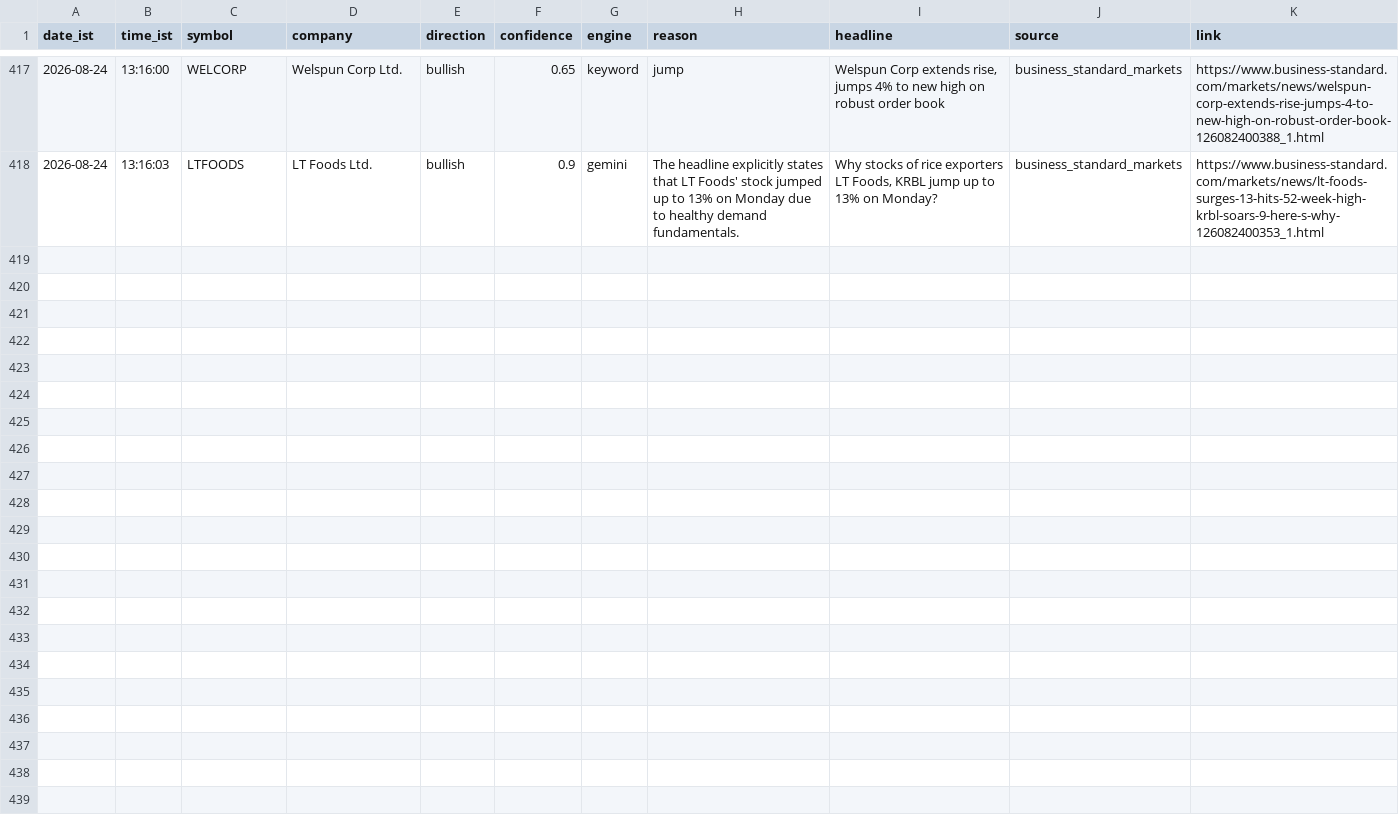
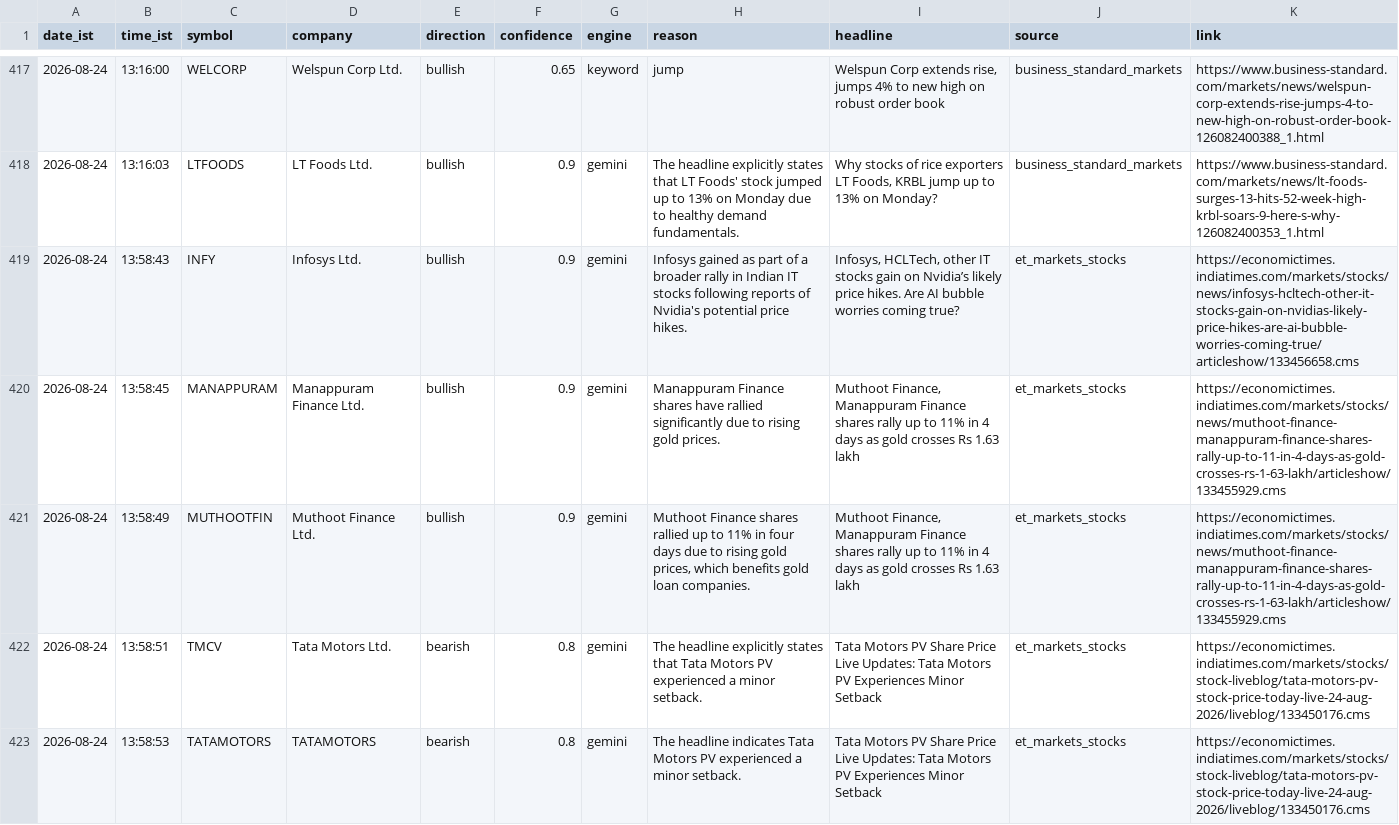
Before and after one commit to sandiep-2006/nse-news-watcher, a CSV file: data/alerts_log.csv, drawn as a sheet; only a part is shown, gaps mark what is left out; the diff covers the shown part only.

```diff
--- a/data/alerts_log.csv
+++ b/data/alerts_log.csv
@@ -418 +418,6 @@ date_ist,time_ist,symbol,company,direction,confidence,engine,reason,headline,sou
 2026-08-24,13:16:03,LTFOODS,LT Foods Ltd.,bullish,0.9,gemini,The headline explicitly states that LT Foods' stock jumped up to 13% on Monday due to healthy demand fundamentals.,"Why stocks of rice exporters LT Foods, KRBL jump up to 13% on Monday?",business_standard_markets,https://www.business-standard.com/markets/news/lt-foods-surges-13-hits-52-week-high-krbl-soars-9-here-s-why-126082400353_1.html
+2026-08-24,13:58:43,INFY,Infosys Ltd.,bullish,0.9,gemini,Infosys gained as part of a broader rally in Indian IT stocks following reports of Nvidia's potential price hikes.,"Infosys, HCLTech, other IT stocks gain on Nvidia’s likely price hikes. Are AI bubble worries coming true?",et_markets_stocks,https://economictimes.indiatimes.com/markets/stocks/news/infosys-hcltech-other-it-stocks-gain-on-nvidias-likely-price-hikes-are-ai-bubble-worries-coming-true/articleshow/133456658.cms
+2026-08-24,13:58:45,MANAPPURAM,Manappuram Finance Ltd.,bullish,0.9,gemini,Manappuram Finance shares have rallied significantly due to rising gold prices.,"Muthoot Finance, Manappuram Finance shares rally up to 11% in 4 days as gold crosses Rs 1.63 lakh",et_markets_stocks,https://economictimes.indiatimes.com/markets/stocks/news/muthoot-finance-manappuram-finance-shares-rally-up-to-11-in-4-days-as-gold-crosses-rs-1-63-lakh/articleshow/133455929.cms
+2026-08-24,13:58:49,MUTHOOTFIN,Muthoot Finance Ltd.,bullish,0.9,gemini,"Muthoot Finance shares rallied up to 11% in four days due to rising gold prices, which benefits gold loan companies.","Muthoot Finance, Manappuram Finance shares rally up to 11% in 4 days as gold crosses Rs 1.63 lakh",et_markets_stocks,https://economictimes.indiatimes.com/markets/stocks/news/muthoot-finance-manappuram-finance-shares-rally-up-to-11-in-4-days-as-gold-crosses-rs-1-63-lakh/articleshow/133455929.cms
+2026-08-24,13:58:51,TMCV,Tata Motors Ltd.,bearish,0.8,gemini,The headline explicitly states that Tata Motors PV experienced a minor setback.,Tata Motors PV Share Price Live Updates: Tata Motors PV Experiences Minor Setback,et_markets_stocks,https://economictimes.indiatimes.com/markets/stocks/stock-liveblog/tata-motors-pv-stock-price-today-live-24-aug-2026/liveblog/133450176.cms
+2026-08-24,13:58:53,TATAMOTORS,TATAMOTORS,bearish,0.8,gemini,The headline indicates Tata Motors PV experienced a minor setback.,Tata Motors PV Share Price Live Updates: Tata Motors PV Experiences Minor Setback,et_markets_stocks,https://economictimes.indiatimes.com/markets/stocks/stock-liveblog/tata-motors-pv-stock-price-today-live-24-aug-2026/liveblog/133450176.cms
```
Also changed, not shown: 4 added rows elsewhere in this file.
